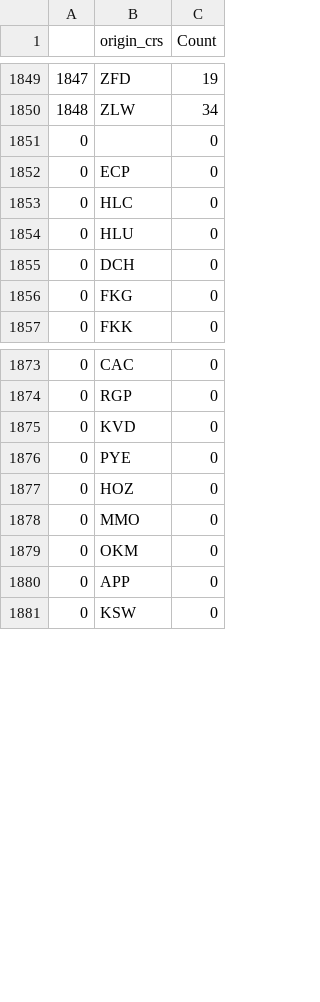
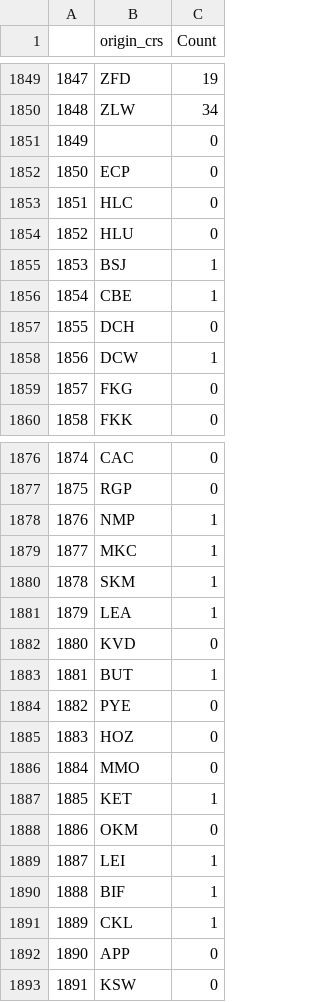
Before and after one commit to FedericoBotta/railfares, a CSV file: number_hospitals_10_pounds.csv, drawn as a sheet; only a part is shown, gaps mark what is left out; the diff covers the shown part only; the diff names each change by its address in the sheet, - before the commit and + after, or states it on an @@ line.

Commit message:
Rerun access to hospitals calculation, new result files

```diff
--- a/number_hospitals_10_pounds.csv
+++ b/number_hospitals_10_pounds.csv
@@ column A renumbered from row 1851 down @@
+row 1855: 1853 | BSJ | 1
+row 1856: 1854 | CBE | 1
+row 1858: 1856 | DCW | 1
+row 1878: 1876 | NMP | 1
+row 1879: 1877 | MKC | 1
+row 1880: 1878 | SKM | 1
+row 1881: 1879 | LEA | 1
+row 1883: 1881 | BUT | 1
+row 1887: 1885 | KET | 1
+row 1889: 1887 | LEI | 1
+row 1890: 1888 | BIF | 1
+row 1891: 1889 | CKL | 1
```
Also changed, not shown: 24 added rows elsewhere in this file, number_hospitals_100_pounds.csv, number_hospitals_125_pounds.csv, 6 other files.
